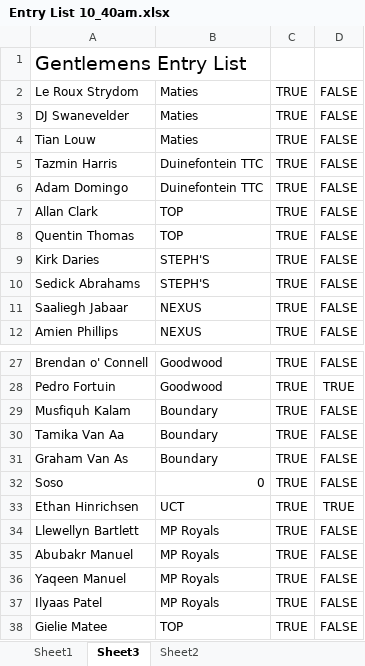
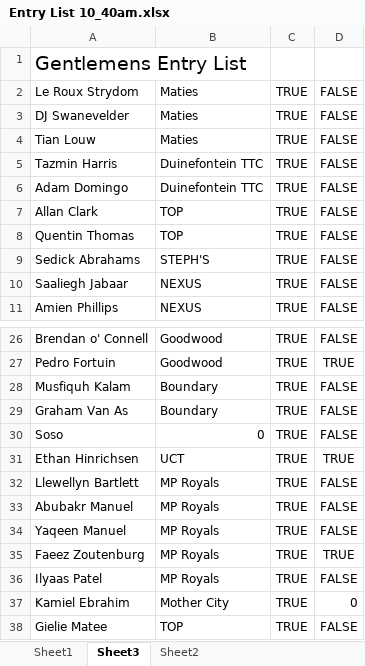
Before and after one commit to JoshuaDuPlooy/Ravens2026Seniors, an Excel workbook: Entry List 10_40am.xlsx, sheet Sheet3, drawn as a sheet; only a part is shown, gaps mark what is left out; values as stored, in another font and other column widths than the file's, no borders; conditional formats not drawn; removed rows and columns are numbered as before the commit, all else as after; the diff names each change by its address in the sheet, - before the commit and + after, or states it on an @@ line.

```diff
--- a/Entry List 10_40am.xlsx (sheet Sheet3)
+++ b/Entry List 10_40am.xlsx (sheet Sheet3)
-row 9: Kirk Daries | STEPH'S | TRUE | FALSE
-row 30: Tamika Van Aa | Boundary | TRUE | FALSE
+row 35: Faeez Zoutenburg | MP Royals | TRUE | TRUE
+row 37: Kamiel Ebrahim | Mother City | TRUE | 0
```
Also changed, not shown: sheet Sheet1, hidden cells, Payments.xlsx, 6 other files.
